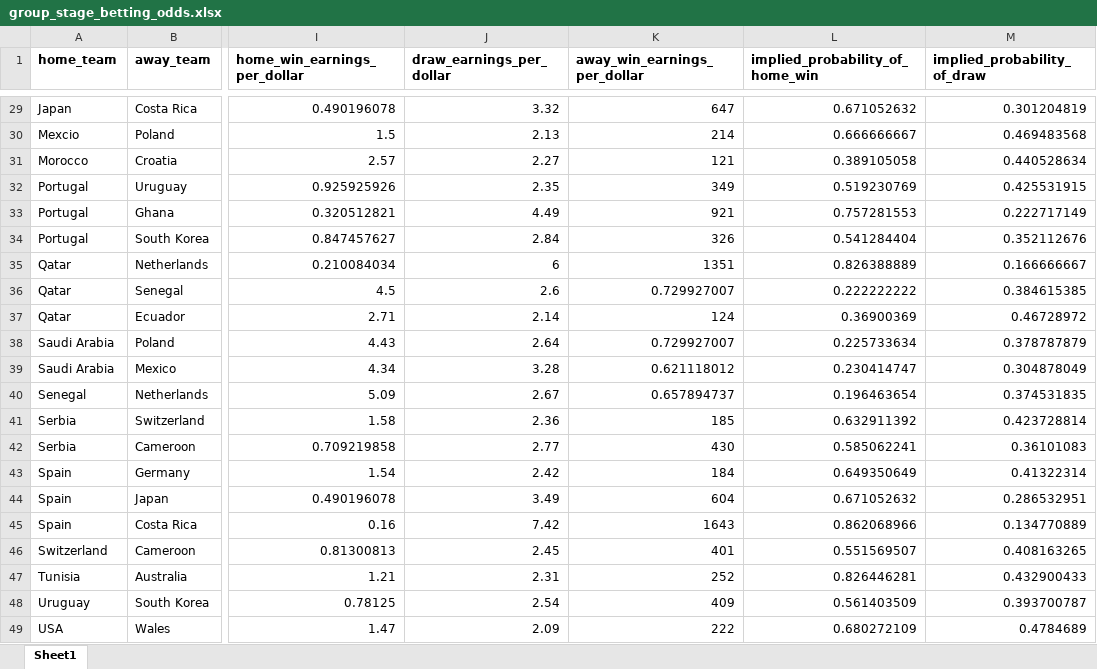
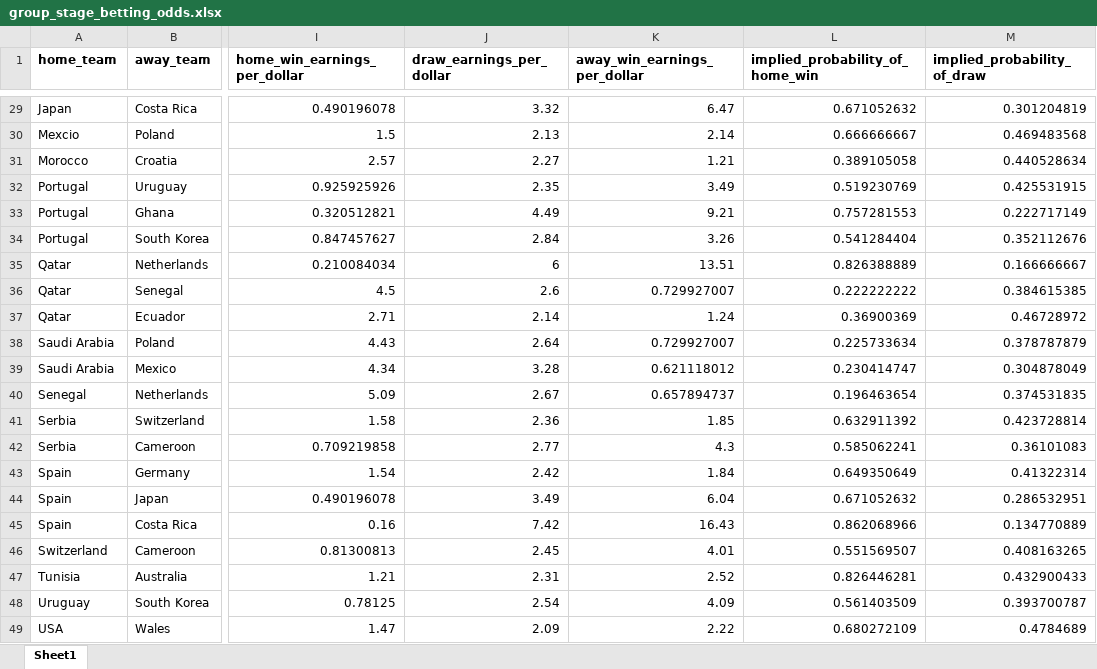
Before and after one commit to shannan-liu1/15095-project, an Excel workbook: data/group_stage_betting_odds.xlsx, sheet Sheet1, drawn as a sheet; only a part is shown, gaps mark what is left out; values as stored, in another font and other column widths than the file's, no borders; the diff covers the shown part only; the diff names each change by its address in the sheet, - before the commit and + after, or states it on an @@ line.

```diff
--- a/data/group_stage_betting_odds.xlsx (sheet Sheet1)
+++ b/data/group_stage_betting_odds.xlsx (sheet Sheet1)
-K29 (away_win_earnings_per_dollar): 647
+K29 (away_win_earnings_per_dollar): 6.47
-K30 (away_win_earnings_per_dollar): 214
+K30 (away_win_earnings_per_dollar): 2.14
-K31 (away_win_earnings_per_dollar): 121
+K31 (away_win_earnings_per_dollar): 1.21
-K32 (away_win_earnings_per_dollar): 349
+K32 (away_win_earnings_per_dollar): 3.49
-K33 (away_win_earnings_per_dollar): 921
+K33 (away_win_earnings_per_dollar): 9.21
-K34 (away_win_earnings_per_dollar): 326
+K34 (away_win_earnings_per_dollar): 3.26
-K35 (away_win_earnings_per_dollar): 1351
+K35 (away_win_earnings_per_dollar): 13.51
-K37 (away_win_earnings_per_dollar): 124
+K37 (away_win_earnings_per_dollar): 1.24
-K41 (away_win_earnings_per_dollar): 185
+K41 (away_win_earnings_per_dollar): 1.85
-K42 (away_win_earnings_per_dollar): 430
+K42 (away_win_earnings_per_dollar): 4.3
-K43 (away_win_earnings_per_dollar): 184
+K43 (away_win_earnings_per_dollar): 1.84
-K44 (away_win_earnings_per_dollar): 604
+K44 (away_win_earnings_per_dollar): 6.04
-K45 (away_win_earnings_per_dollar): 1643
+K45 (away_win_earnings_per_dollar): 16.43
-K46 (away_win_earnings_per_dollar): 401
+K46 (away_win_earnings_per_dollar): 4.01
-K47 (away_win_earnings_per_dollar): 252
+K47 (away_win_earnings_per_dollar): 2.52
-K48 (away_win_earnings_per_dollar): 409
+K48 (away_win_earnings_per_dollar): 4.09
-K49 (away_win_earnings_per_dollar): 222
+K49 (away_win_earnings_per_dollar): 2.22
```
Also changed, not shown: 23 edited cells elsewhere in this sheet, formulas that keep their value, 1 other file.
